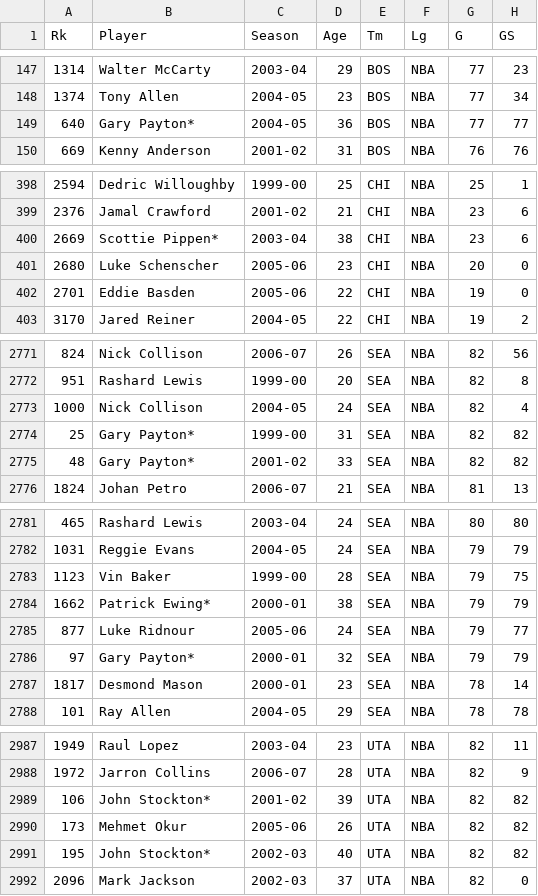
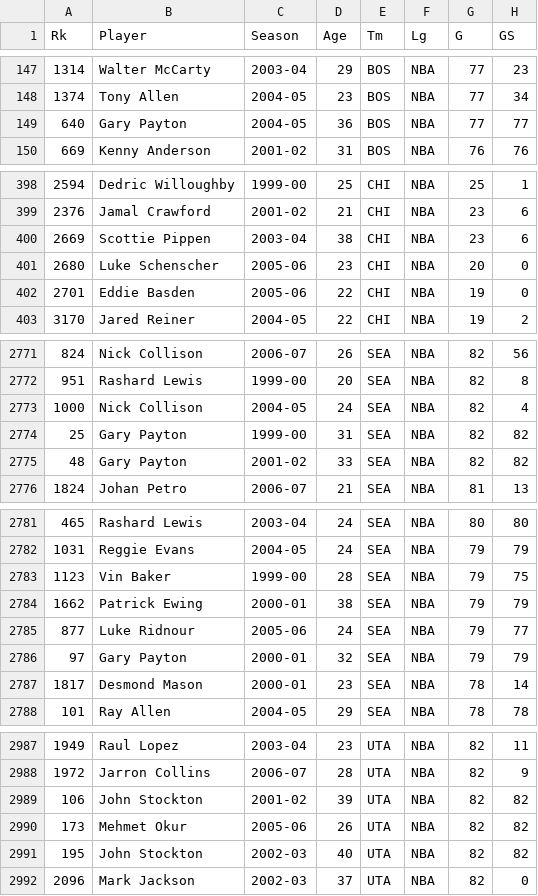
Before and after one commit to rishsharma1/Basketball_Statistics, a CSV file: dataclean.csv, drawn as a sheet; only a part is shown, gaps mark what is left out; the diff covers the shown part only; the diff names each change by its address in the sheet, - before the commit and + after, or states it on an @@ line.

```diff
--- a/dataclean.csv
+++ b/dataclean.csv
-B149 (Player): Gary Payton*
+B149 (Player): Gary Payton
-B400 (Player): Scottie Pippen*
+B400 (Player): Scottie Pippen
-B2774:B2775 (Player): Gary Payton*
+B2774:B2775 (Player): Gary Payton
-B2784 (Player): Patrick Ewing*
+B2784 (Player): Patrick Ewing
-B2786 (Player): Gary Payton*
+B2786 (Player): Gary Payton
-B2989 (Player): John Stockton*
+B2989 (Player): John Stockton
-B2991 (Player): John Stockton*
+B2991 (Player): John Stockton
```
Also changed, not shown: 54 edited cells elsewhere in this file, 26 other files.
